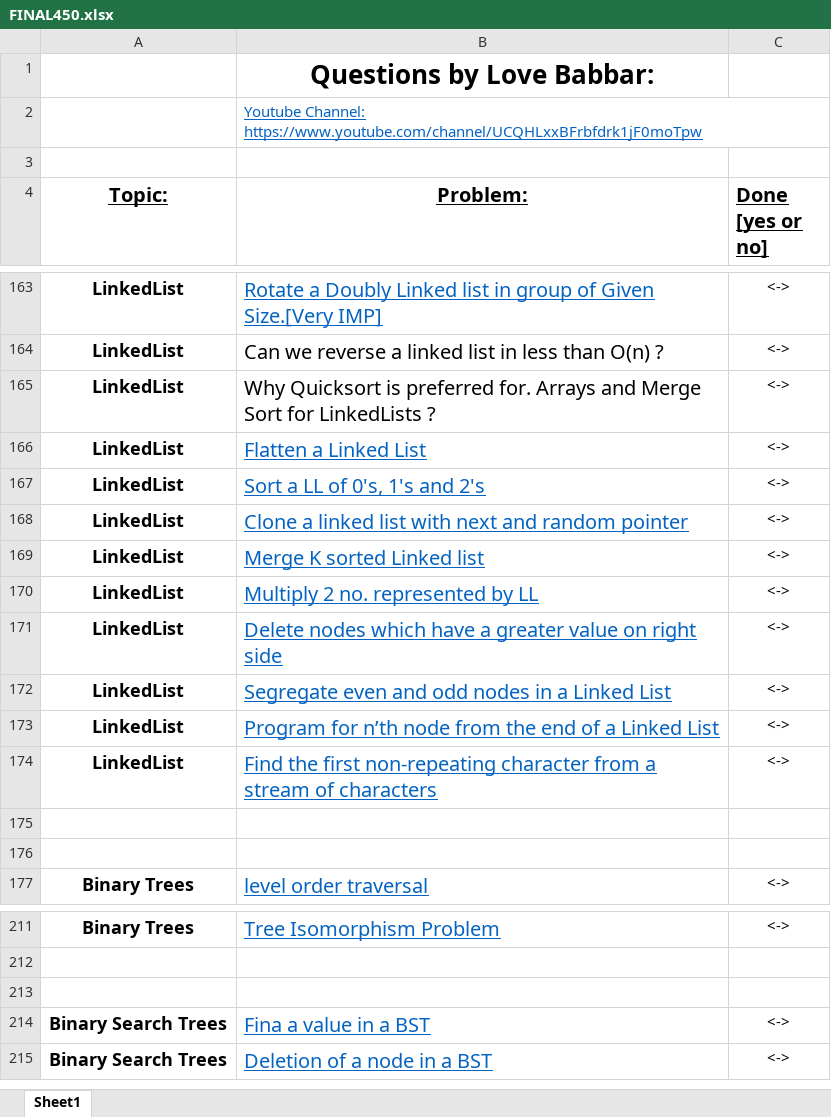
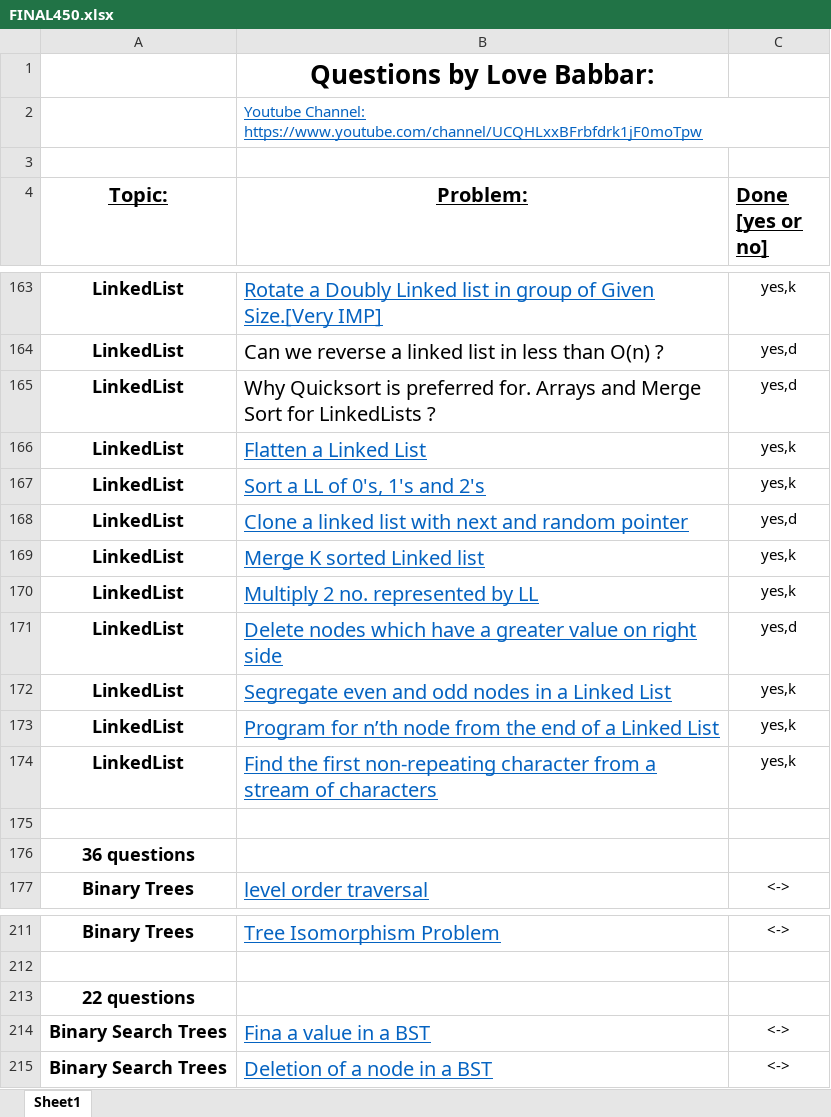
Before and after one commit to Samrat-Bhardwaj/LevelUP, an Excel workbook: FINAL450.xlsx, sheet Sheet1, drawn as a sheet; only a part is shown, gaps mark what is left out; values as stored, in another font and other column widths than the file's, no borders; the diff covers the shown part only; the diff names each change by its address in the sheet, - before the commit and + after, or states it on an @@ line.

```diff
--- a/FINAL450.xlsx (sheet Sheet1)
+++ b/FINAL450.xlsx (sheet Sheet1)
-C163 (Done [yes or no]): <->
+C163 (Done [yes or no]): yes,k
-C164:C165 (Done [yes or no]): <->
+C164:C165 (Done [yes or no]): yes,d
-C166:C167 (Done [yes or no]): <->
+C166:C167 (Done [yes or no]): yes,k
-C168 (Done [yes or no]): <->
+C168 (Done [yes or no]): yes,d
-C169:C170 (Done [yes or no]): <->
+C169:C170 (Done [yes or no]): yes,k
-C171 (Done [yes or no]): <->
+C171 (Done [yes or no]): yes,d
-C172:C174 (Done [yes or no]): <->
+C172:C174 (Done [yes or no]): yes,k
-A176 (Topic:): (empty)
+A176 (Topic:): 36 questions
-A213 (Topic:): (empty)
+A213 (Topic:): 22 questions
```
Also changed, not shown: 23 edited cells elsewhere in this sheet, 1 other file.
